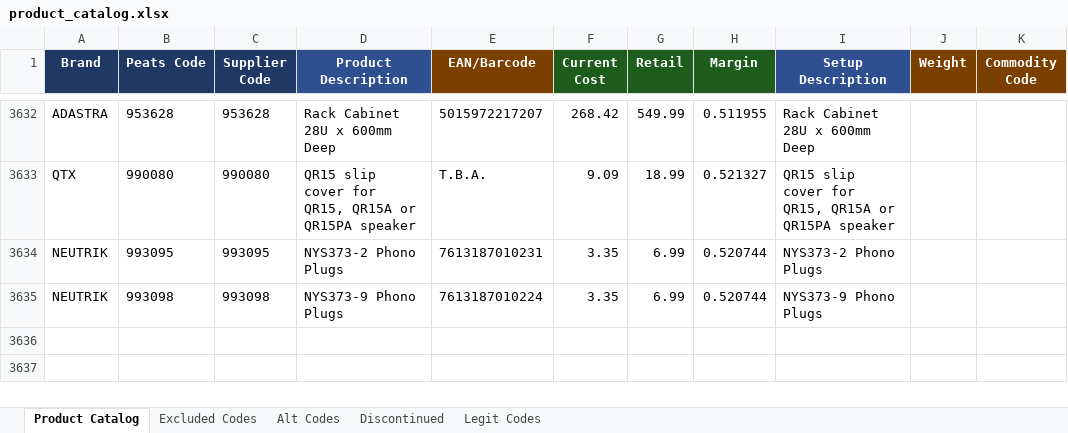
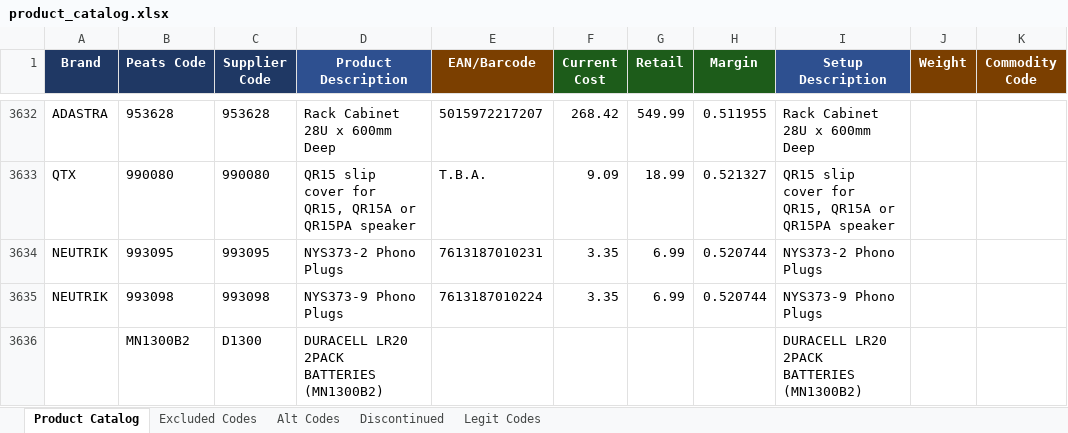
Before and after one commit to Rob-Peats/peats-tools, an Excel workbook: product_catalog.xlsx, sheet Product Catalog, drawn as a sheet; only a part is shown, gaps mark what is left out; values as stored, in another font and other column widths than the file's, no borders; table styles not drawn; the diff names each change by its address in the sheet, - before the commit and + after, or states it on an @@ line.

Commit message:
Catalog update — Rob — 2026-08-31 19:41 UTC

```diff
--- a/product_catalog.xlsx (sheet Product Catalog)
+++ b/product_catalog.xlsx (sheet Product Catalog)
+row 3636:  | MN1300B2 | D1300 | DURACELL LR20 2PACK BATTERIES (MN1300B2) |  |  |  |  | DURACELL LR20 2PACK BATTERIES (MN1300B2)
```
Also changed, not shown: sheet Alt Codes, sheet Legit Codes.
